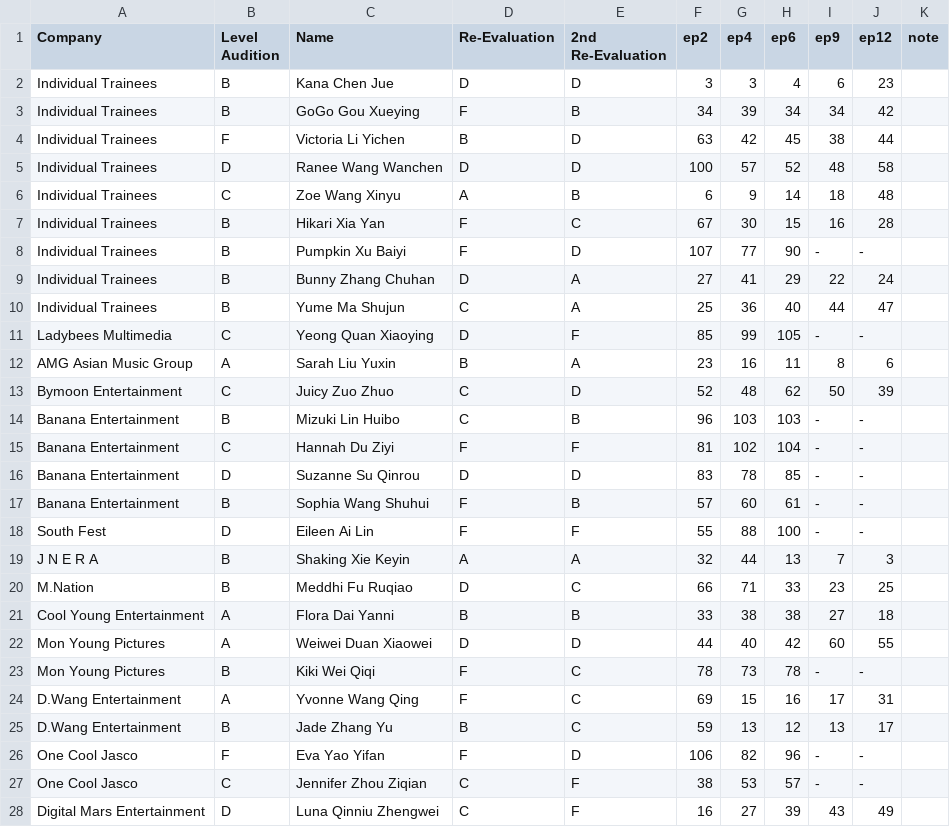
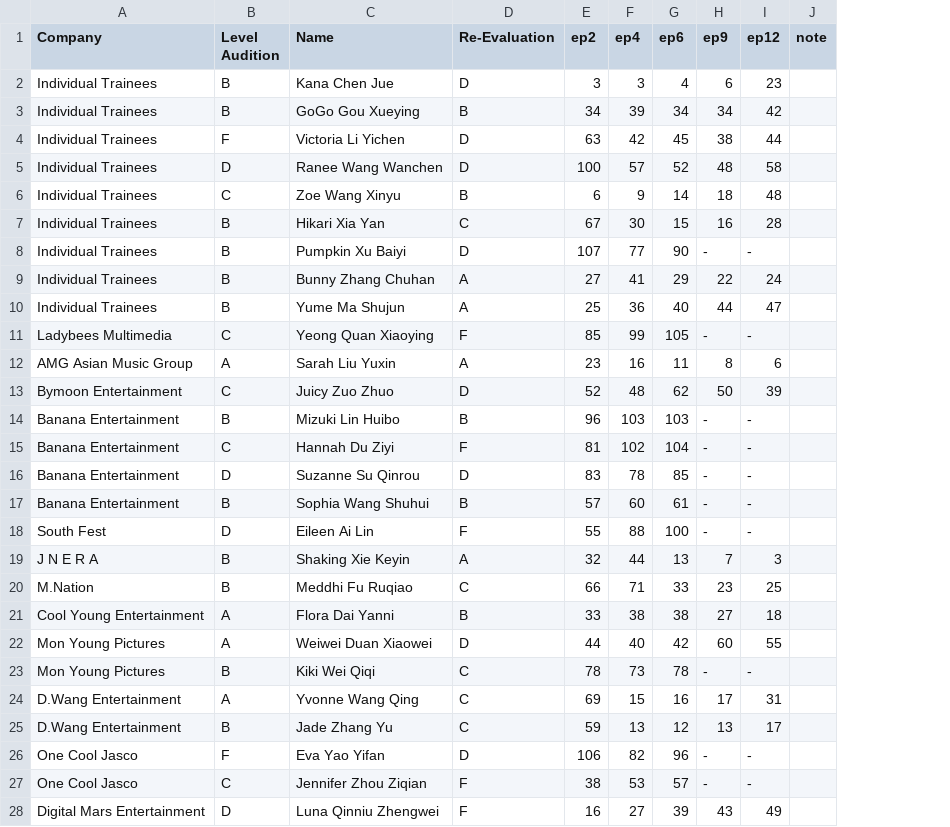
Before and after one commit to henrylai543/qcyn2-ranks, a CSV file: trainees.csv, drawn as a sheet; only a part is shown; the diff covers the shown part only; the diff names each change by its address in the sheet, - before the commit and + after, or states it on an @@ line.

```diff
--- a/trainees.csv
+++ b/trainees.csv
-column E (2nd Re-Evaluation), rows 2-28: D | B | D | D | B | C | D | A | A | F | A | D | B | F | D | B | F | A | C | B | D | C | C | C | D | F | F
-D3 (Re-Evaluation): F
+D3 (Re-Evaluation): B
-D4 (Re-Evaluation): B
+D4 (Re-Evaluation): D
-D6 (Re-Evaluation): A
+D6 (Re-Evaluation): B
-D7 (Re-Evaluation): F
+D7 (Re-Evaluation): C
-D8 (Re-Evaluation): F
+D8 (Re-Evaluation): D
-D9 (Re-Evaluation): D
+D9 (Re-Evaluation): A
-D10 (Re-Evaluation): C
+D10 (Re-Evaluation): A
-D11 (Re-Evaluation): D
+D11 (Re-Evaluation): F
-D12 (Re-Evaluation): B
+D12 (Re-Evaluation): A
-D13 (Re-Evaluation): C
+D13 (Re-Evaluation): D
-D14 (Re-Evaluation): C
+D14 (Re-Evaluation): B
-D17 (Re-Evaluation): F
+D17 (Re-Evaluation): B
-D20 (Re-Evaluation): D
+D20 (Re-Evaluation): C
-D23:D24 (Re-Evaluation): F
+D23:D24 (Re-Evaluation): C
-D25 (Re-Evaluation): B
+D25 (Re-Evaluation): C
-D26 (Re-Evaluation): F
+D26 (Re-Evaluation): D
-D27:D28 (Re-Evaluation): C
+D27:D28 (Re-Evaluation): F
```
Also changed, not shown: 45 edited cells elsewhere in this file.
